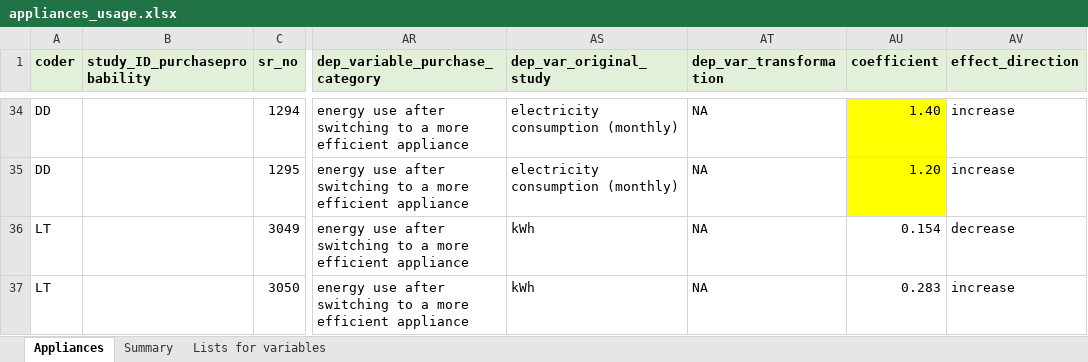
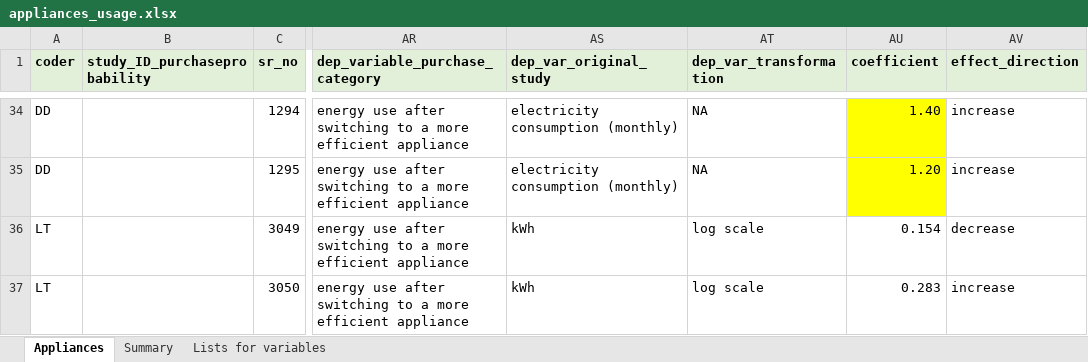
Before and after one commit to di-danilenko/appliances_interventions, an Excel workbook: appliances_usage.xlsx, sheet Appliances, drawn as a sheet; only a part is shown, gaps mark what is left out; values as stored, in another font and other column widths than the file's, no borders; conditional formats not drawn; the diff names each change by its address in the sheet, - before the commit and + after, or states it on an @@ line.

```diff
--- a/appliances_usage.xlsx (sheet Appliances)
+++ b/appliances_usage.xlsx (sheet Appliances)
-AT36:AT37 (dep_var_transformation): NA
+AT36:AT37 (dep_var_transformation): log scale
```
Also changed, not shown: 13 other files.
